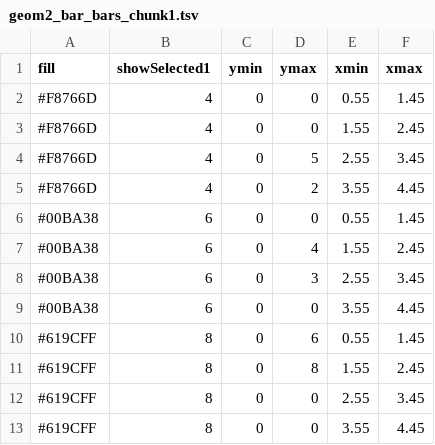
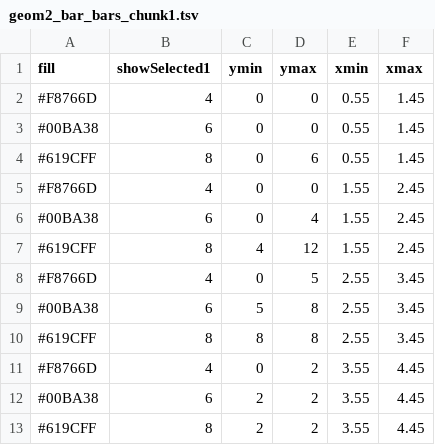
Before and after one commit to ashishtiwari03/animint2-easy-pages, a TSV file: geom2_bar_bars_chunk1.tsv, drawn as a sheet.

```diff
--- a/geom2_bar_bars_chunk1.tsv
+++ b/geom2_bar_bars_chunk1.tsv
@@ -2,12 +2,12 @@ fill	showSelected1	ymin	ymax	xmin	xmax
 #F8766D	4	0	0	0.55	1.45
+#00BA38	6	0	0	0.55	1.45
+#619CFF	8	0	6	0.55	1.45
 #F8766D	4	0	0	1.55	2.45
+#00BA38	6	0	4	1.55	2.45
+#619CFF	8	4	12	1.55	2.45
 #F8766D	4	0	5	2.55	3.45
+#00BA38	6	5	8	2.55	3.45
+#619CFF	8	8	8	2.55	3.45
 #F8766D	4	0	2	3.55	4.45
-#00BA38	6	0	0	0.55	1.45
-#00BA38	6	0	4	1.55	2.45
-#00BA38	6	0	3	2.55	3.45
-#00BA38	6	0	0	3.55	4.45
-#619CFF	8	0	6	0.55	1.45
-#619CFF	8	0	8	1.55	2.45
-#619CFF	8	0	0	2.55	3.45
-#619CFF	8	0	0	3.55	4.45
+#00BA38	6	2	2	3.55	4.45
+#619CFF	8	2	2	3.55	4.45
```
Also changed, not shown: 1 other file.
